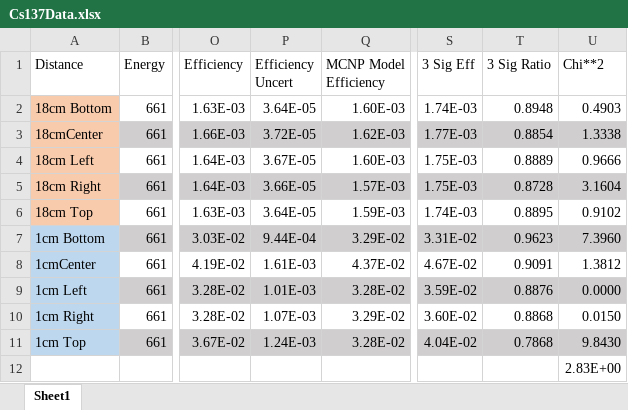
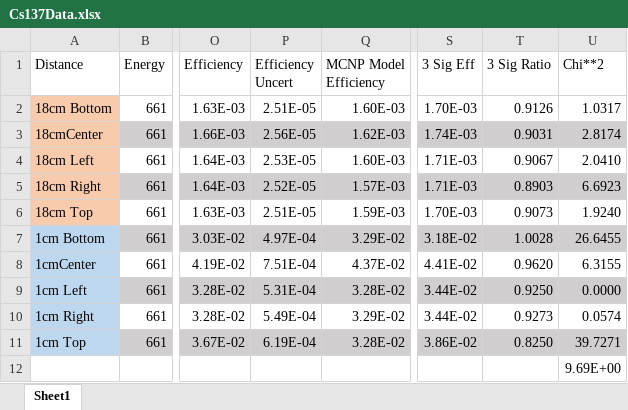
Before and after one commit to 2lambda123/88_Data, an Excel workbook: Simulated/Activation/DetectorModel/Cs137Data.xlsx, sheet Sheet1, drawn as a sheet; only a part is shown, gaps mark what is left out; values as stored, in another font and other column widths than the file's, no borders; charts and pictures not drawn; the diff names each change by its address in the sheet, - before the commit and + after, or states it on an @@ line.

Commit message:
Fixed an error with the calibration source uncertainty

```diff
--- a/Simulated/Activation/DetectorModel/Cs137Data.xlsx (sheet Sheet1)
+++ b/Simulated/Activation/DetectorModel/Cs137Data.xlsx (sheet Sheet1)
-P2 (Efficiency Uncert): 3.64E-05
+P2 (Efficiency Uncert): 2.51E-05
-S2 (3 Sig Eff): 1.74E-03
+S2 (3 Sig Eff): 1.70E-03
-T2 (3 Sig Ratio): 0.8948
+T2 (3 Sig Ratio): 0.9126
-U2 (Chi**2): 0.4903
+U2 (Chi**2): 1.0317
-P3 (Efficiency Uncert): 3.72E-05
+P3 (Efficiency Uncert): 2.56E-05
-S3 (3 Sig Eff): 1.77E-03
+S3 (3 Sig Eff): 1.74E-03
-T3 (3 Sig Ratio): 0.8854
+T3 (3 Sig Ratio): 0.9031
-U3 (Chi**2): 1.3338
+U3 (Chi**2): 2.8174
-P4 (Efficiency Uncert): 3.67E-05
+P4 (Efficiency Uncert): 2.53E-05
-S4:S5 (3 Sig Eff): 1.75E-03
+S4:S5 (3 Sig Eff): 1.71E-03
-T4 (3 Sig Ratio): 0.8889
+T4 (3 Sig Ratio): 0.9067
-U4 (Chi**2): 0.9666
+U4 (Chi**2): 2.0410
-P5 (Efficiency Uncert): 3.66E-05
+P5 (Efficiency Uncert): 2.52E-05
-T5 (3 Sig Ratio): 0.8728
+T5 (3 Sig Ratio): 0.8903
-U5 (Chi**2): 3.1604
+U5 (Chi**2): 6.6923
-P6 (Efficiency Uncert): 3.64E-05
+P6 (Efficiency Uncert): 2.51E-05
-S6 (3 Sig Eff): 1.74E-03
+S6 (3 Sig Eff): 1.70E-03
-T6 (3 Sig Ratio): 0.8895
+T6 (3 Sig Ratio): 0.9073
-U6 (Chi**2): 0.9102
+U6 (Chi**2): 1.9240
-P7 (Efficiency Uncert): 9.44E-04
+P7 (Efficiency Uncert): 4.97E-04
-S7 (3 Sig Eff): 3.31E-02
+S7 (3 Sig Eff): 3.18E-02
-T7 (3 Sig Ratio): 0.9623
+T7 (3 Sig Ratio): 1.0028
-U7 (Chi**2): 7.3960
+U7 (Chi**2): 26.6455
-P8 (Efficiency Uncert): 1.61E-03
+P8 (Efficiency Uncert): 7.51E-04
-S8 (3 Sig Eff): 4.67E-02
+S8 (3 Sig Eff): 4.41E-02
-T8 (3 Sig Ratio): 0.9091
+T8 (3 Sig Ratio): 0.9620
-U8 (Chi**2): 1.3812
+U8 (Chi**2): 6.3155
-P9 (Efficiency Uncert): 1.01E-03
+P9 (Efficiency Uncert): 5.31E-04
-S9 (3 Sig Eff): 3.59E-02
+S9 (3 Sig Eff): 3.44E-02
-T9 (3 Sig Ratio): 0.8876
+T9 (3 Sig Ratio): 0.9250
-P10 (Efficiency Uncert): 1.07E-03
+P10 (Efficiency Uncert): 5.49E-04
-S10 (3 Sig Eff): 3.60E-02
+S10 (3 Sig Eff): 3.44E-02
-T10 (3 Sig Ratio): 0.8868
+T10 (3 Sig Ratio): 0.9273
-U10 (Chi**2): 0.0150
+U10 (Chi**2): 0.0574
-P11 (Efficiency Uncert): 1.24E-03
+P11 (Efficiency Uncert): 6.19E-04
-S11 (3 Sig Eff): 4.04E-02
+S11 (3 Sig Eff): 3.86E-02
-T11 (3 Sig Ratio): 0.7868
+T11 (3 Sig Ratio): 0.8250
-U11 (Chi**2): 9.8430
+U11 (Chi**2): 39.7271
-U12 (Chi**2): 2.83E+00
+U12 (Chi**2): 9.69E+00
```
Also changed, not shown: charts or pictures.
